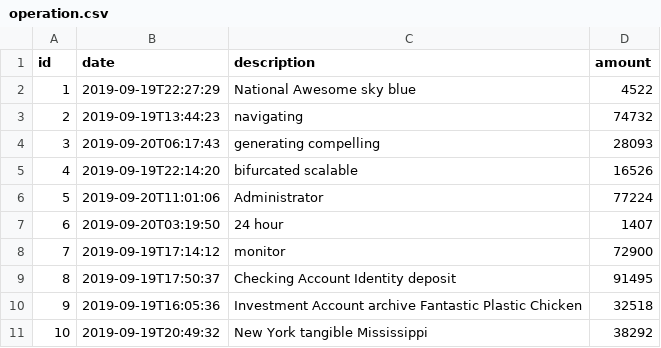
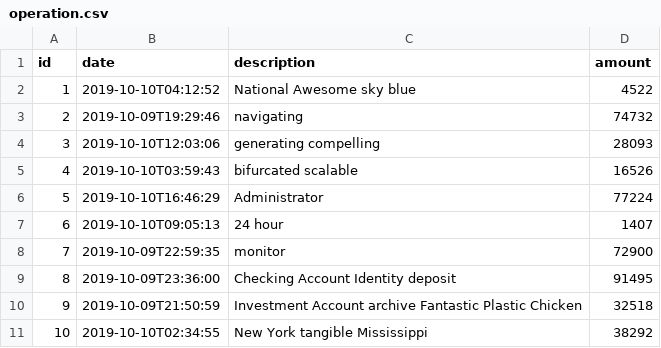
Before and after one commit to SunRise-11/jhipster-sample-app-react, a CSV file: src/main/resources/config/liquibase/fake-data/operation.csv, drawn as a sheet.

```diff
--- a/src/main/resources/config/liquibase/fake-data/operation.csv
+++ b/src/main/resources/config/liquibase/fake-data/operation.csv
@@ -1,11 +1,11 @@
 id;date;description;amount
-1;2019-09-19T22:27:29;National Awesome sky blue;4522
-2;2019-09-19T13:44:23;navigating;74732
-3;2019-09-20T06:17:43;generating compelling;28093
-4;2019-09-19T22:14:20;bifurcated scalable;16526
-5;2019-09-20T11:01:06;Administrator;77224
-6;2019-09-20T03:19:50;24 hour;1407
-7;2019-09-19T17:14:12;monitor;72900
-8;2019-09-19T17:50:37;Checking Account Identity deposit;91495
-9;2019-09-19T16:05:36;Investment Account archive Fantastic Plastic Chicken;32518
-10;2019-09-19T20:49:32;New York tangible Mississippi;38292
+1;2019-10-10T04:12:52;National Awesome sky blue;4522
+2;2019-10-09T19:29:46;navigating;74732
+3;2019-10-10T12:03:06;generating compelling;28093
+4;2019-10-10T03:59:43;bifurcated scalable;16526
+5;2019-10-10T16:46:29;Administrator;77224
+6;2019-10-10T09:05:13;24 hour;1407
+7;2019-10-09T22:59:35;monitor;72900
+8;2019-10-09T23:36:00;Checking Account Identity deposit;91495
+9;2019-10-09T21:50:59;Investment Account archive Fantastic Plastic Chicken;32518
+10;2019-10-10T02:34:55;New York tangible Mississippi;38292
```
Also changed, not shown: 29 other files.
